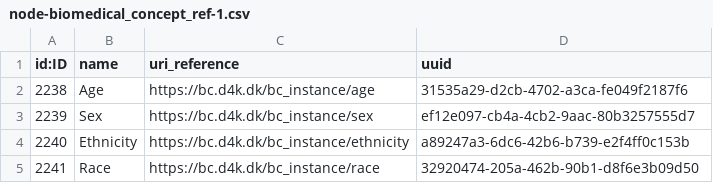
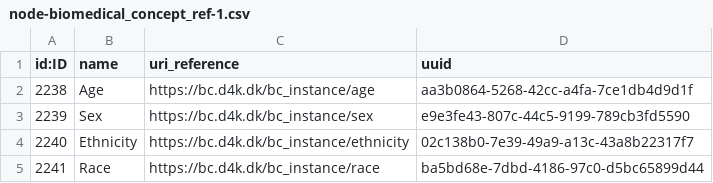
Before and after one commit to data4knowledge/sdtm_prep, a CSV file: load_data/node-biomedical_concept_ref-1.csv, drawn as a sheet.

```diff
--- a/load_data/node-biomedical_concept_ref-1.csv
+++ b/load_data/node-biomedical_concept_ref-1.csv
@@ -1,5 +1,5 @@
 "id:ID","name","uri_reference","uuid"
-"2238","Age","https://bc.d4k.dk/bc_instance/age","31535a29-d2cb-4702-a3ca-fe049f2187f6"
-"2239","Sex","https://bc.d4k.dk/bc_instance/sex","ef12e097-cb4a-4cb2-9aac-80b3257555d7"
-"2240","Ethnicity","https://bc.d4k.dk/bc_instance/ethnicity","a89247a3-6dc6-42b6-b739-e2f4ff0c153b"
-"2241","Race","https://bc.d4k.dk/bc_instance/race","32920474-205a-462b-90b1-d8f6e3b09d50"
+"2238","Age","https://bc.d4k.dk/bc_instance/age","aa3b0864-5268-42cc-a4fa-7ce1db4d9d1f"
+"2239","Sex","https://bc.d4k.dk/bc_instance/sex","e9e3fe43-807c-44c5-9199-789cb3fd5590"
+"2240","Ethnicity","https://bc.d4k.dk/bc_instance/ethnicity","02c138b0-7e39-49a9-a13c-43a8b22317f7"
+"2241","Race","https://bc.d4k.dk/bc_instance/race","ba5bd68e-7dbd-4186-97c0-d5bc65899d44"
```
Also changed, not shown: load_data/node-domain-1.csv, load_data/node-namespace-1.csv, 10 other files.
